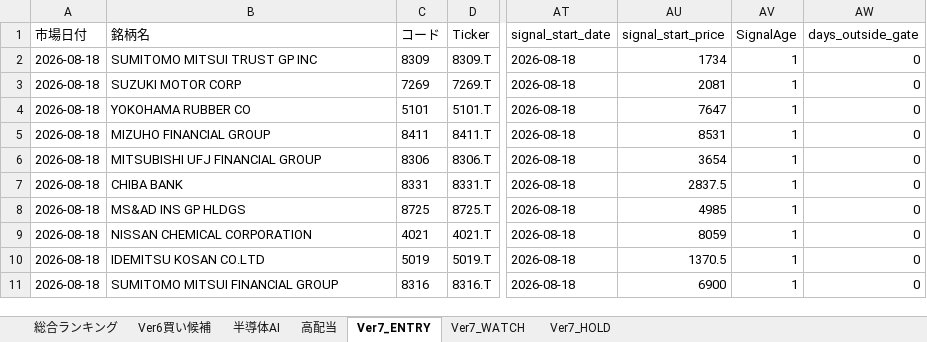
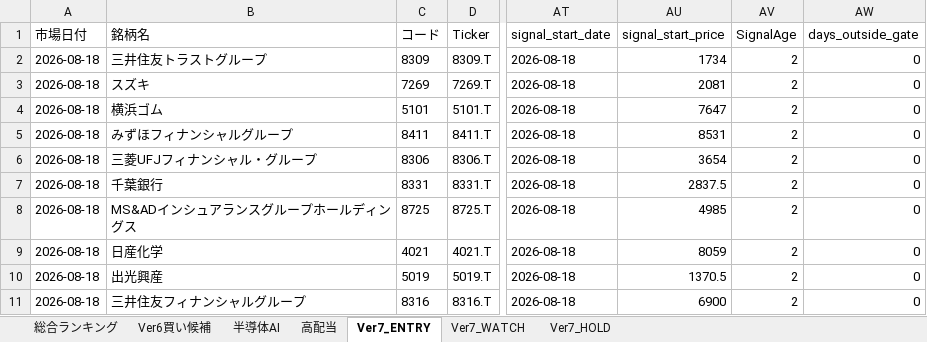
Before and after one commit to izumi7139-ai/nikkei225-line-bot, an Excel workbook: reports/daily/nikkei225_ranking_ver7_20260818.xlsx, sheet Ver7_ENTRY, drawn as a sheet; only a part is shown, gaps mark what is left out; values as stored, in another font and other column widths than the file's, no borders; the diff names each change by its address in the sheet, - before the commit and + after, or states it on an @@ line.

```diff
--- a/reports/daily/nikkei225_ranking_ver7_20260818.xlsx (sheet Ver7_ENTRY)
+++ b/reports/daily/nikkei225_ranking_ver7_20260818.xlsx (sheet Ver7_ENTRY)
-B2 (銘柄名): SUMITOMO MITSUI TRUST GP INC
+B2 (銘柄名): 三井住友トラストグループ
-AV2:AV11 (SignalAge): 1
+AV2:AV11 (SignalAge): 2
-B3 (銘柄名): SUZUKI MOTOR CORP
+B3 (銘柄名): スズキ
-B4 (銘柄名): YOKOHAMA RUBBER CO
+B4 (銘柄名): 横浜ゴム
-B5 (銘柄名): MIZUHO FINANCIAL GROUP
+B5 (銘柄名): みずほフィナンシャルグループ
-B6 (銘柄名): MITSUBISHI UFJ FINANCIAL GROUP
+B6 (銘柄名): 三菱UFJフィナンシャル・グループ
-B7 (銘柄名): CHIBA BANK
+B7 (銘柄名): 千葉銀行
-B8 (銘柄名): MS&AD INS GP HLDGS
+B8 (銘柄名): MS&ADインシュアランスグループホールディングス
-B9 (銘柄名): NISSAN CHEMICAL CORPORATION
+B9 (銘柄名): 日産化学
-B10 (銘柄名): IDEMITSU KOSAN CO.LTD
+B10 (銘柄名): 出光興産
-B11 (銘柄名): SUMITOMO MITSUI FINANCIAL GROUP
+B11 (銘柄名): 三井住友フィナンシャルグループ
```
Also changed, not shown: sheet 総合ランキング, sheet Ver6買い候補, sheet 高配当, sheet 半導体AI, sheet Ver7_WATCH, 3 other files.
